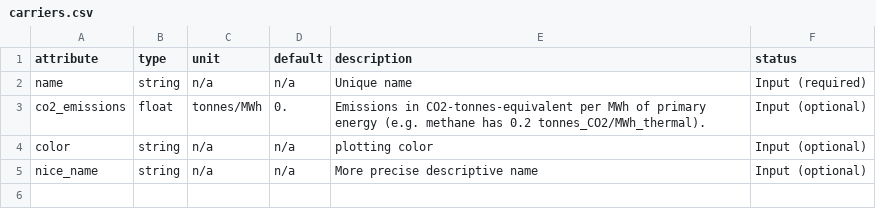
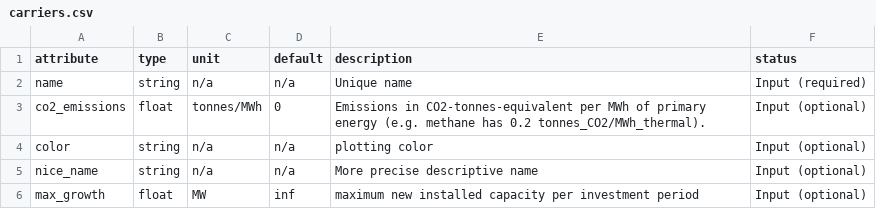
Before and after one commit to PyPSA/PyPSA, a CSV file: pypsa/component_attrs/carriers.csv, drawn as a sheet.

Commit message:
add growth limit per investment period for a given carrier

```diff
--- a/pypsa/component_attrs/carriers.csv
+++ b/pypsa/component_attrs/carriers.csv
@@ -2,4 +2,5 @@ attribute,type,unit,default,description,status
 name,string,n/a,n/a,Unique name,Input (required)
-co2_emissions,float,tonnes/MWh,0.,Emissions in CO2-tonnes-equivalent per MWh of primary energy (e.g. methane has 0.2 tonnes_CO2/MWh_thermal).,Input (optional)
+co2_emissions,float,tonnes/MWh,0,Emissions in CO2-tonnes-equivalent per MWh of primary energy (e.g. methane has 0.2 tonnes_CO2/MWh_thermal).,Input (optional)
 color,string,n/a,n/a,plotting color,Input (optional)
 nice_name,string,n/a,n/a,More precise descriptive name,Input (optional)
+max_growth,float,MW,inf,maximum new installed capacity per investment period,Input (optional)
```
Also changed, not shown: 1 other file.
